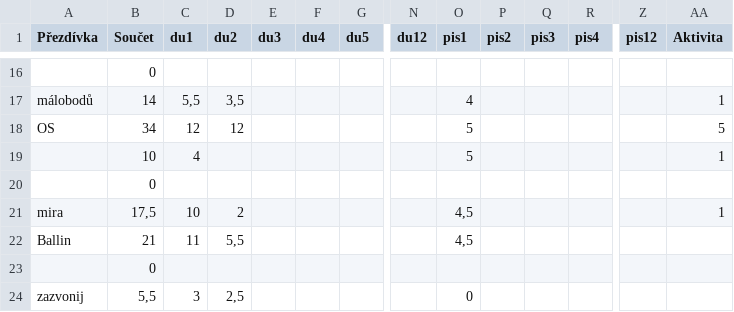
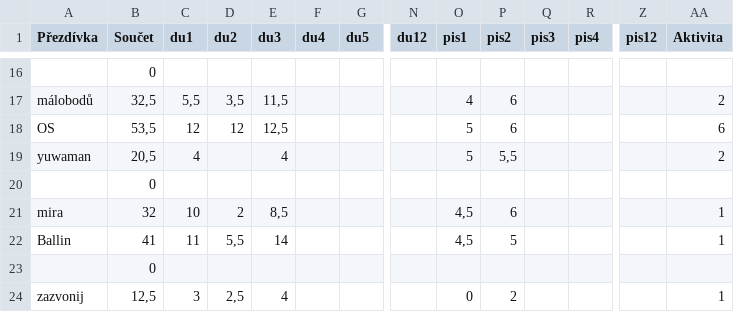
Before and after one commit to Thrayld/NDMI002, a CSV file: vysledky.csv, drawn as a sheet; only a part is shown, gaps mark what is left out; removed rows and columns are numbered as before the commit, all else as after; rows hold the shown columns only; the diff covers the shown part only; the diff names each change by its address in the sheet, - before the commit and + after, or states it on an @@ line.

```diff
--- a/vysledky.csv
+++ b/vysledky.csv
-B17 (Součet): 14
+B17 (Součet): 32,5
-E17 (du3): (empty)
+E17 (du3): 11,5
-P17:P18 (pis2): (empty)
+P17:P18 (pis2): 6
-AA17 (Aktivita): 1
+AA17 (Aktivita): 2
-B18 (Součet): 34
+B18 (Součet): 53,5
-E18 (du3): (empty)
+E18 (du3): 12,5
-AA18 (Aktivita): 5
+AA18 (Aktivita): 6
-row 19:  | 10 | 4 |  |  |  |  |  | 5 |  |  |  |  | 1
+row 19: yuwaman | 20,5 | 4 |  | 4 |  |  |  | 5 | 5,5 |  |  |  | 2
-B21 (Součet): 17,5
+B21 (Součet): 32
-E21 (du3): (empty)
+E21 (du3): 8,5
-P21 (pis2): (empty)
+P21 (pis2): 6
-B22 (Součet): 21
+B22 (Součet): 41
-E22 (du3): (empty)
+E22 (du3): 14
-P22 (pis2): (empty)
+P22 (pis2): 5
-AA22 (Aktivita): (empty)
+AA22 (Aktivita): 1
-B24 (Součet): 5,5
+B24 (Součet): 12,5
-E24 (du3): (empty)
+E24 (du3): 4
-P24 (pis2): (empty)
+P24 (pis2): 2
-AA24 (Aktivita): (empty)
+AA24 (Aktivita): 1
```
Also changed, not shown: 32 edited cells elsewhere in this file, 3 other files.
